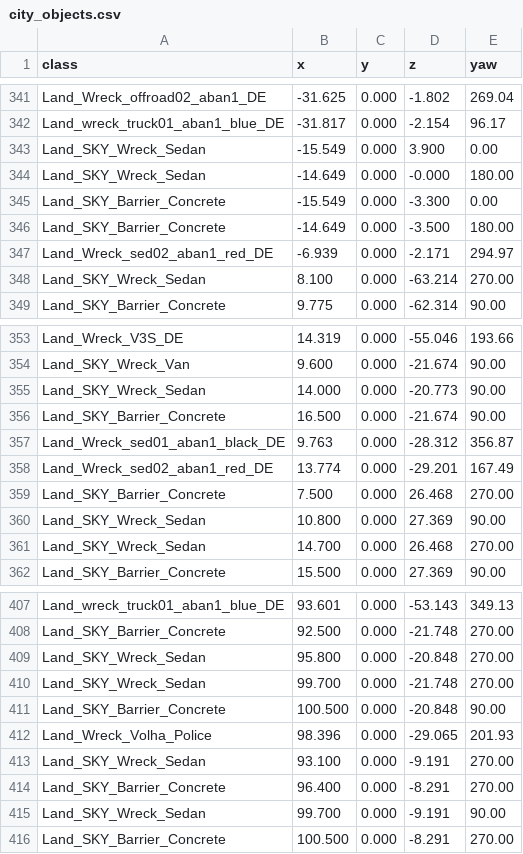
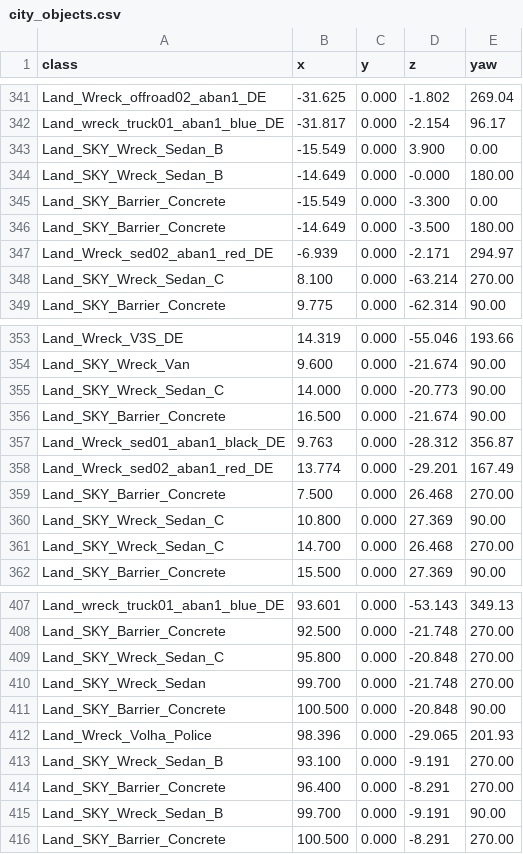
Before and after one commit to maximezim/DayZModding, a CSV file: mods/SKY_Skyline/placement/out_citylife/city_objects.csv, drawn as a sheet; only a part is shown, gaps mark what is left out; the diff covers the shown part only.

```diff
--- a/mods/SKY_Skyline/placement/out_citylife/city_objects.csv
+++ b/mods/SKY_Skyline/placement/out_citylife/city_objects.csv
@@ -342,4 +342,4 @@ Land_Wreck_offroad02_aban1_DE,-31.625,0.000,-1.802,269.04
 Land_wreck_truck01_aban1_blue_DE,-31.817,0.000,-2.154,96.17
-Land_SKY_Wreck_Sedan,-15.549,0.000,3.900,0.00
-Land_SKY_Wreck_Sedan,-14.649,0.000,-0.000,180.00
+Land_SKY_Wreck_Sedan_B,-15.549,0.000,3.900,0.00
+Land_SKY_Wreck_Sedan_B,-14.649,0.000,-0.000,180.00
 Land_SKY_Barrier_Concrete,-15.549,0.000,-3.300,0.00
@@ -347,3 +347,3 @@ Land_SKY_Barrier_Concrete,-14.649,0.000,-3.500,180.00
 Land_Wreck_sed02_aban1_red_DE,-6.939,0.000,-2.171,294.97
-Land_SKY_Wreck_Sedan,8.100,0.000,-63.214,270.00
+Land_SKY_Wreck_Sedan_C,8.100,0.000,-63.214,270.00
 Land_SKY_Barrier_Concrete,9.775,0.000,-62.314,90.00
@@ -354,3 +354,3 @@ Land_Wreck_V3S_DE,14.319,0.000,-55.046,193.66
 Land_SKY_Wreck_Van,9.600,0.000,-21.674,90.00
-Land_SKY_Wreck_Sedan,14.000,0.000,-20.773,90.00
+Land_SKY_Wreck_Sedan_C,14.000,0.000,-20.773,90.00
 Land_SKY_Barrier_Concrete,16.500,0.000,-21.674,90.00
@@ -359,4 +359,4 @@ Land_Wreck_sed02_aban1_red_DE,13.774,0.000,-29.201,167.49
 Land_SKY_Barrier_Concrete,7.500,0.000,26.468,270.00
-Land_SKY_Wreck_Sedan,10.800,0.000,27.369,90.00
-Land_SKY_Wreck_Sedan,14.700,0.000,26.468,270.00
+Land_SKY_Wreck_Sedan_C,10.800,0.000,27.369,90.00
+Land_SKY_Wreck_Sedan_C,14.700,0.000,26.468,270.00
 Land_SKY_Barrier_Concrete,15.500,0.000,27.369,90.00
@@ -408,3 +408,3 @@ Land_wreck_truck01_aban1_blue_DE,93.601,0.000,-53.143,349.13
 Land_SKY_Barrier_Concrete,92.500,0.000,-21.748,270.00
-Land_SKY_Wreck_Sedan,95.800,0.000,-20.848,270.00
+Land_SKY_Wreck_Sedan_C,95.800,0.000,-20.848,270.00
 Land_SKY_Wreck_Sedan,99.700,0.000,-21.748,270.00
@@ -412,5 +412,5 @@ Land_SKY_Barrier_Concrete,100.500,0.000,-20.848,90.00
 Land_Wreck_Volha_Police,98.396,0.000,-29.065,201.93
-Land_SKY_Wreck_Sedan,93.100,0.000,-9.191,270.00
+Land_SKY_Wreck_Sedan_B,93.100,0.000,-9.191,270.00
 Land_SKY_Barrier_Concrete,96.400,0.000,-8.291,270.00
-Land_SKY_Wreck_Sedan,99.700,0.000,-9.191,90.00
+Land_SKY_Wreck_Sedan_B,99.700,0.000,-9.191,90.00
 Land_SKY_Barrier_Concrete,100.500,0.000,-8.291,270.00
```
Also changed, not shown: 9 edited cells elsewhere in this file, mods/SKY_Skyline/terrain/out/objects_terrain.csv, 33 other files.
